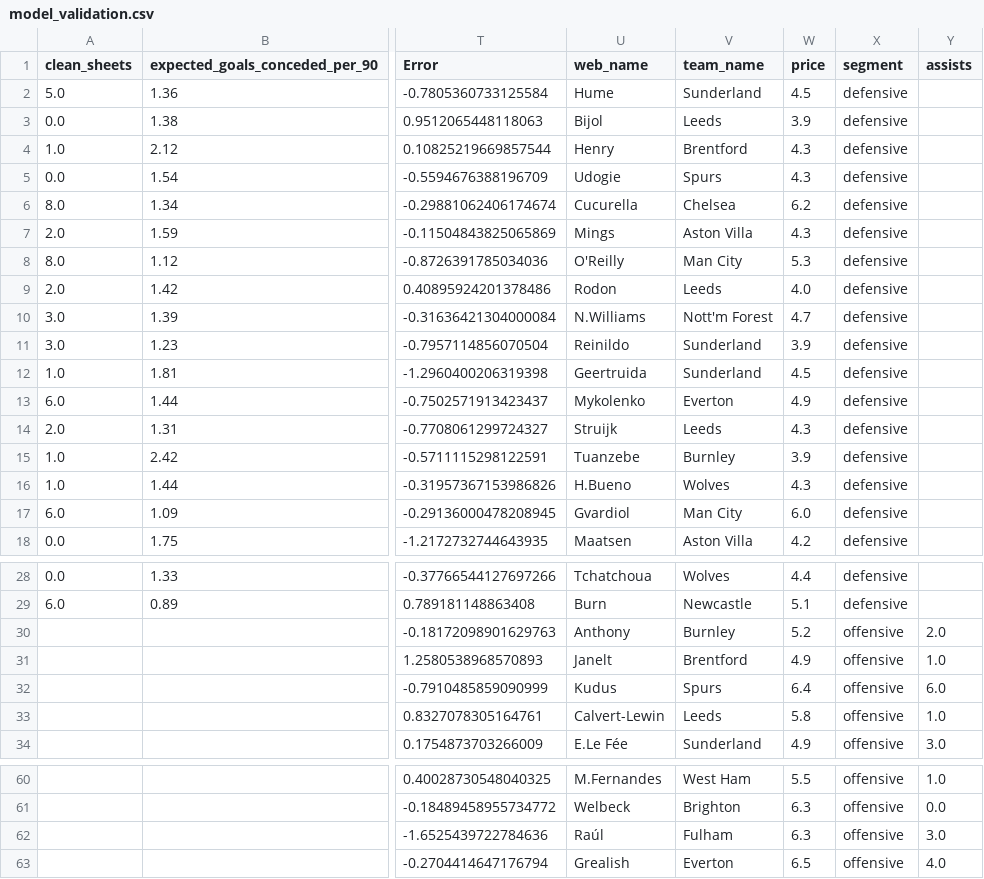
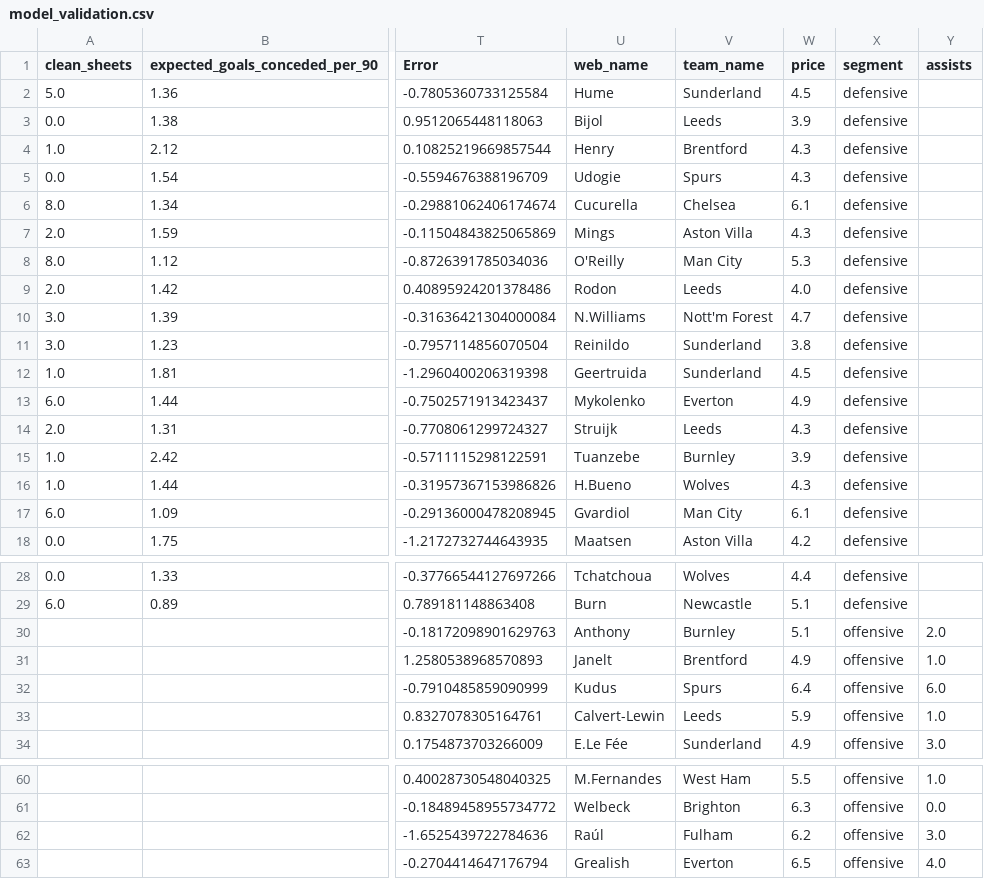
Before and after one commit to anilaltan/fpl-ai-bot, a CSV file: data/model_validation.csv, drawn as a sheet; only a part is shown, gaps mark what is left out; the diff names each change by its address in the sheet, - before the commit and + after, or states it on an @@ line.

```diff
--- a/data/model_validation.csv
+++ b/data/model_validation.csv
-W6 (price): 6.2
+W6 (price): 6.1
-W11 (price): 3.9
+W11 (price): 3.8
-W17 (price): 6.0
+W17 (price): 6.1
-W30 (price): 5.2
+W30 (price): 5.1
-W33 (price): 5.8
+W33 (price): 5.9
-W62 (price): 6.3
+W62 (price): 6.2
```
Also changed, not shown: data/all_players.csv, data/dream_team_long.csv, 5 other files.
